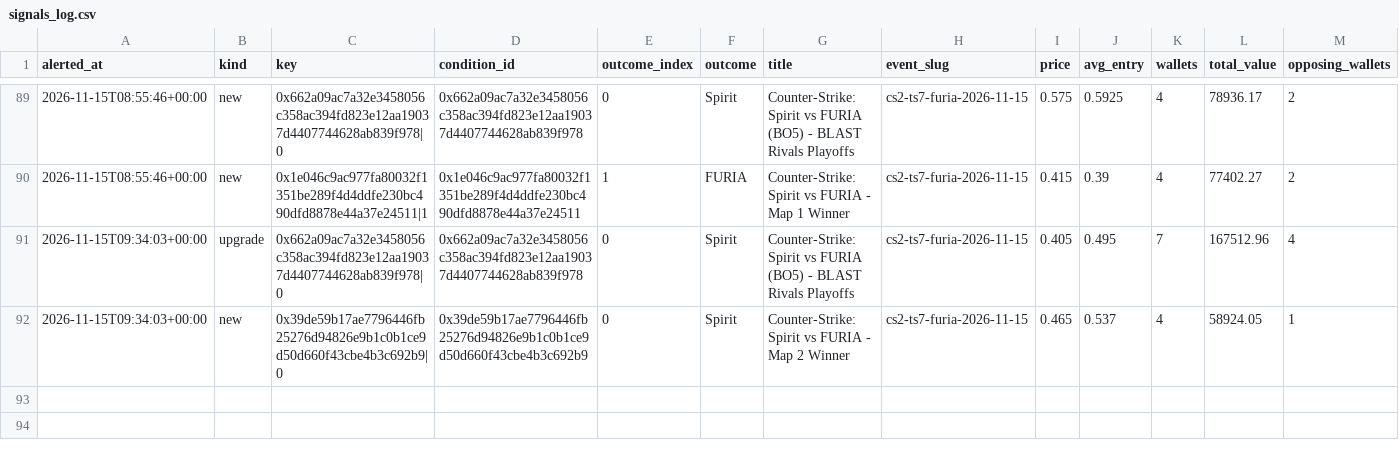
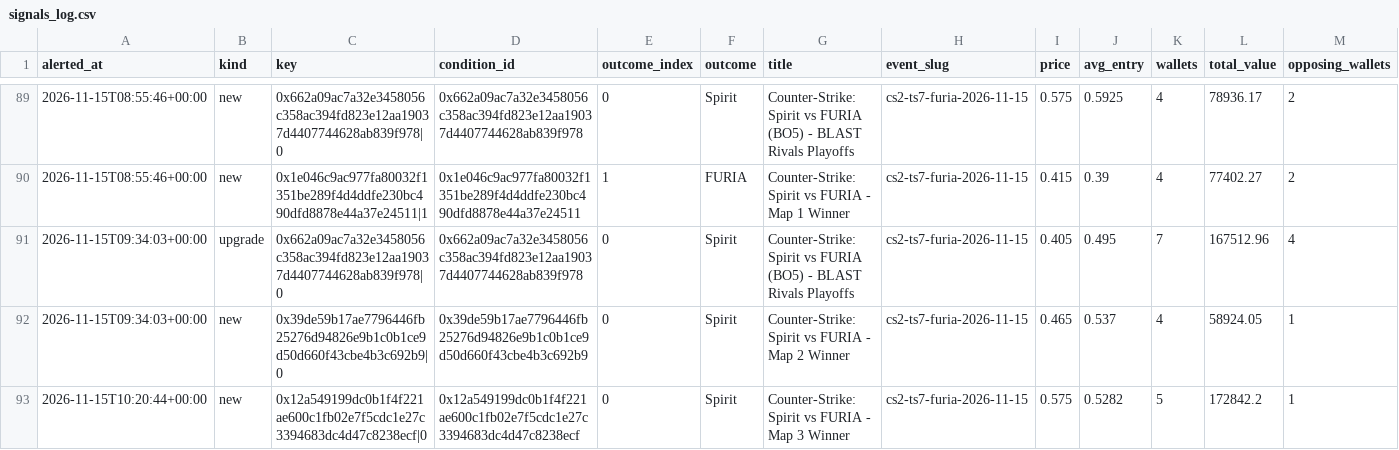
Before and after one commit to hunterscottsmith2-ctrl/polytail, a CSV file: signals_log.csv, drawn as a sheet; only a part is shown, gaps mark what is left out; rows hold the shown columns only; the diff names each change by its address in the sheet, - before the commit and + after, or states it on an @@ line.

Commit message:
Update alert state

```diff
--- a/signals_log.csv
+++ b/signals_log.csv
+row 93: 2026-11-15T10:20:44+00:00 | new | 0x12a549199dc0b1f4f221ae600c1fb02e7f5cdc1e27c3394683dc4d47c8238ecf|0 | 0x12a549199dc0b1f4f221ae600c1fb02e7f5cdc1e27c3394683dc4d47c8238ecf | 0 | Spirit | Counter-Strike: Spirit vs FURIA - Map 3 Winner | cs2-ts7-furia-2026-11-15 | 0.575 | 0.5282 | 5 | 172842.2 | 1
```
Also changed, not shown: 1 other file.
